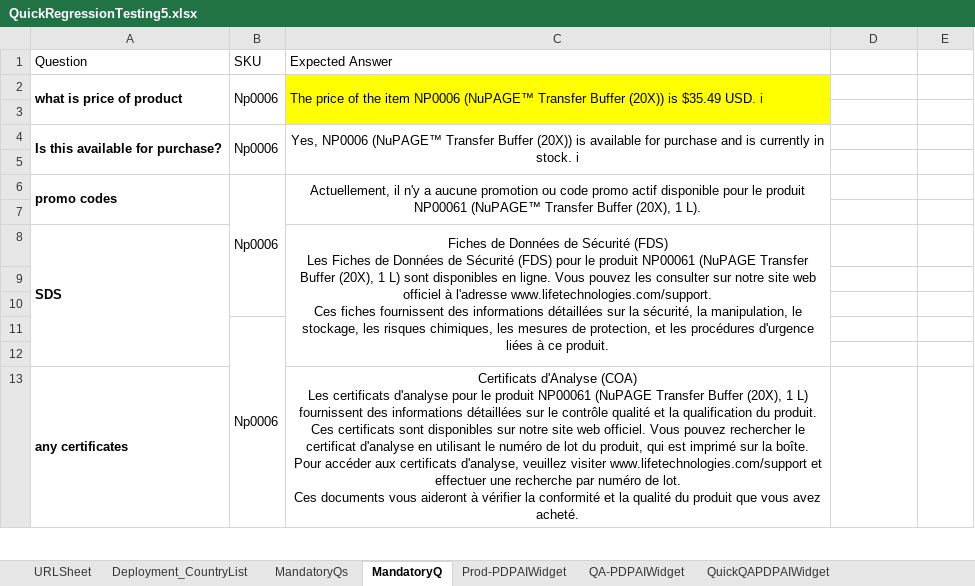
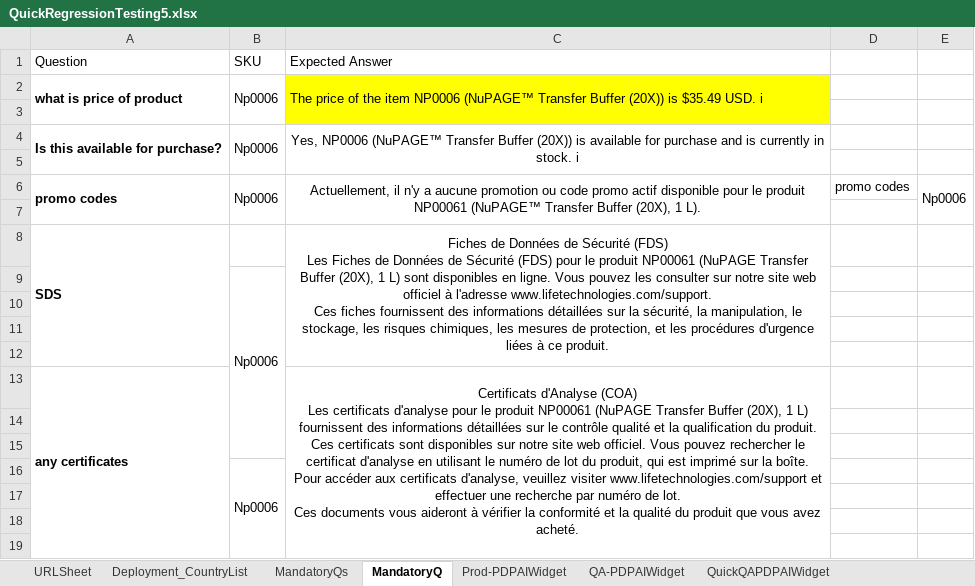
Before and after one commit to NAswathy/GeneralLearning, an Excel workbook: QuickRegressionTesting5.xlsx, sheet MandatoryQ, drawn as a sheet; only a part is shown; values as stored, in another font and other column widths than the file's, no borders; removed rows and columns are numbered as before the commit, all else as after; ↵ is a line break in a cell; the diff covers the shown part only; the diff names each change by its address in the sheet, - before the commit and + after, or states it on an @@ line.

Commit message:
output file names corrections, updated xls

```diff
--- a/QuickRegressionTesting5.xlsx (sheet MandatoryQ)
+++ b/QuickRegressionTesting5.xlsx (sheet MandatoryQ)
-B6:B10 merged
+B6:B7 merged
-D6: (empty)
+D6: promo codes
-E6: (empty)
+E6: Np0006
+E6:E7 merged
-A8:A12 merged
+A8:A12 merged
-C8:C12 merged
+C8:C12 merged
@@ row 44 moved to row 9: Np0006 @@
+row 10: (empty)
+row 11: (empty)
+row 12: (empty)
+row 13: any certificates |  | Certificats d'Analyse (COA) ↵ Les certificats d'analyse pour le produit NP00061 (NuPAGE Transfer Buffer (20X), 1 L) fournissent des informations détaillées sur le contrôle qualité et la qualification du produit. Ces certificats sont disponibles sur notre site web officiel. Vous pouvez rechercher le certificat d'analyse en utilisant le numéro de lot du produit, qui est imprimé sur la boîte. ↵ Pour accéder aux certificats d'analyse, veuillez visiter www.lifetechnologies.com/support et effectuer une recherche par numéro de lot. ↵ Ces documents vous aideront à vérifier la conformité et la qualité du produit que vous avez acheté.
-row 18: any certificates |  | Certificats d'Analyse (COA) ↵ Les certificats d'analyse pour le produit NP00061 (NuPAGE Transfer Buffer (20X), 1 L) fournissent des informations détaillées sur le contrôle qualité et la qualification du produit. Ces certificats sont disponibles sur notre site web officiel. Vous pouvez rechercher le certificat d'analyse en utilisant le numéro de lot du produit, qui est imprimé sur la boîte. ↵ Pour accéder aux certificats d'analyse, veuillez visiter www.lifetechnologies.com/support et effectuer une recherche par numéro de lot. ↵ Ces documents vous aideront à vérifier la conformité et la qualité du produit que vous avez acheté.
+row 18: (empty)
-A13:A19 merged
-C13:C19 merged
+row 19: (empty)
```
Also changed, not shown: 34 added rows, 39 removed rows, 10 moved rows, 12 edited cells and merged cells elsewhere in this sheet.
